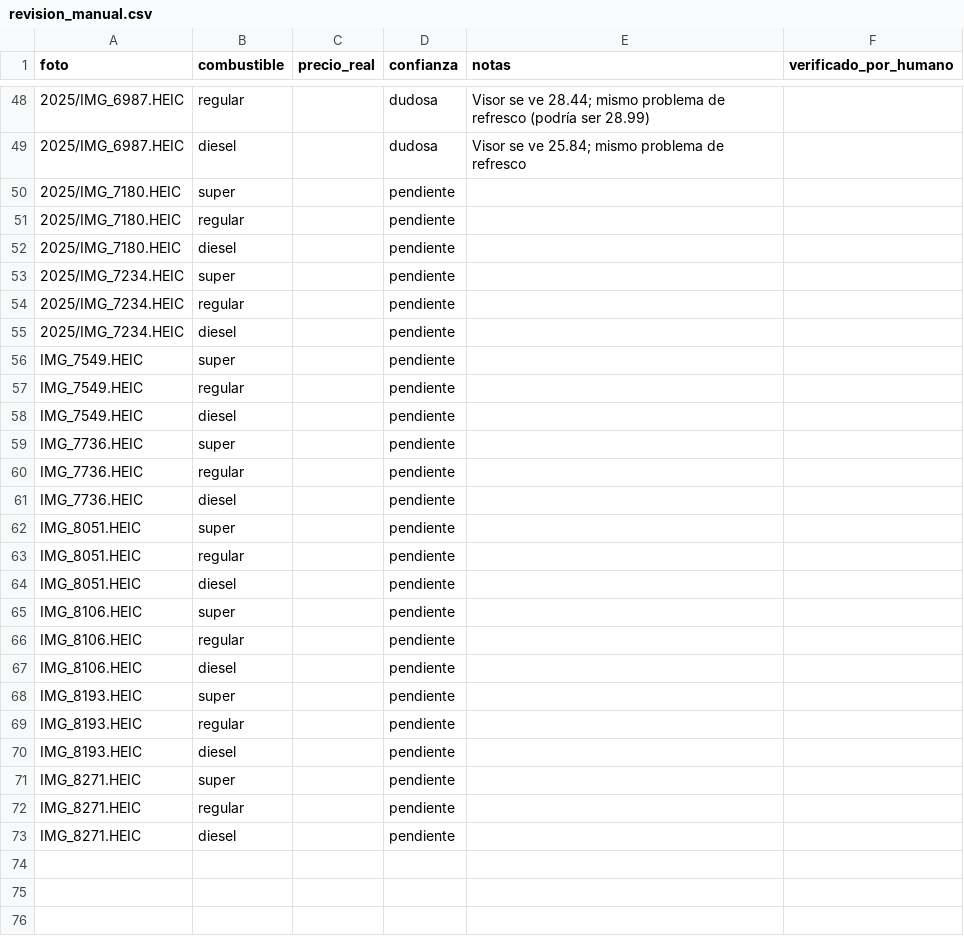
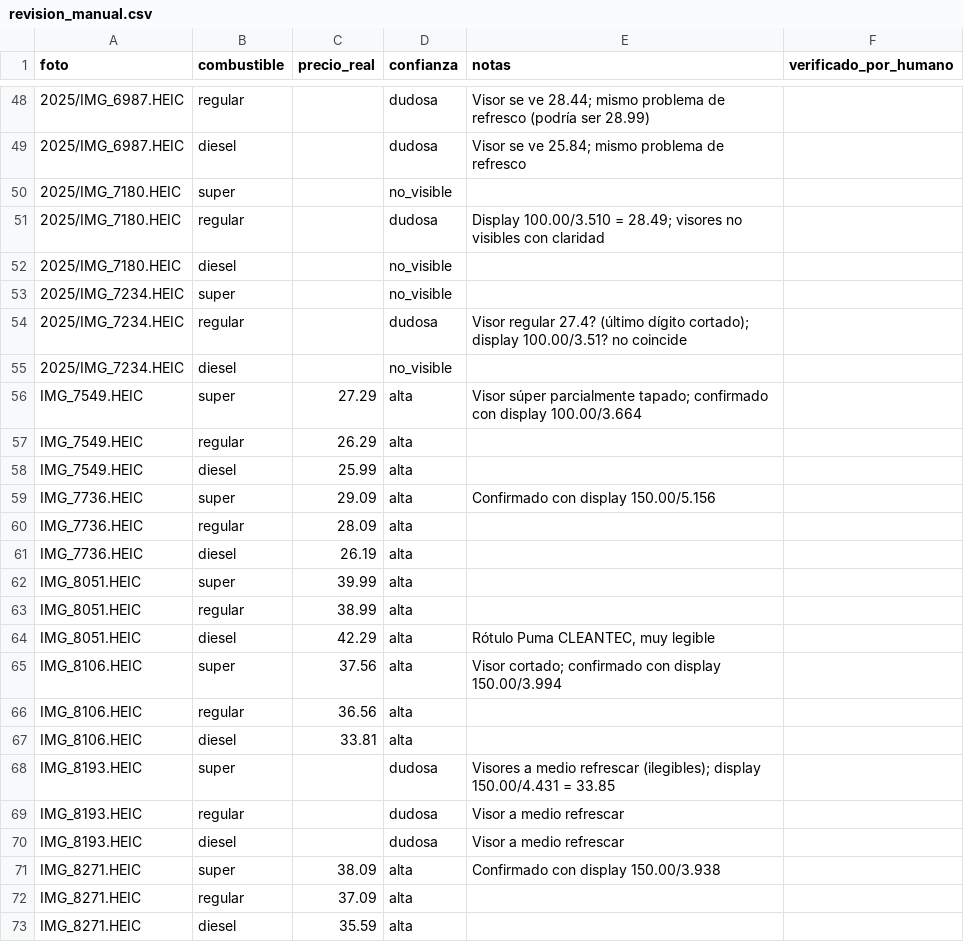
Before and after one commit to donmatthiuz/MLOPS, a CSV file: docs/plata/revision_manual.csv, drawn as a sheet; only a part is shown, gaps mark what is left out; the diff covers the shown part only.

Commit message:
Plata: revisión manual completa y exactitud medida

```diff
--- a/docs/plata/revision_manual.csv
+++ b/docs/plata/revision_manual.csv
@@ -49,25 +49,25 @@ foto,combustible,precio_real,confianza,notas,verificado_por_humano
 2025/IMG_6987.HEIC,diesel,,dudosa,Visor se ve 25.84; mismo problema de refresco,
-2025/IMG_7180.HEIC,super,,pendiente,,
-2025/IMG_7180.HEIC,regular,,pendiente,,
-2025/IMG_7180.HEIC,diesel,,pendiente,,
-2025/IMG_7234.HEIC,super,,pendiente,,
-2025/IMG_7234.HEIC,regular,,pendiente,,
-2025/IMG_7234.HEIC,diesel,,pendiente,,
-IMG_7549.HEIC,super,,pendiente,,
-IMG_7549.HEIC,regular,,pendiente,,
-IMG_7549.HEIC,diesel,,pendiente,,
-IMG_7736.HEIC,super,,pendiente,,
-IMG_7736.HEIC,regular,,pendiente,,
-IMG_7736.HEIC,diesel,,pendiente,,
-IMG_8051.HEIC,super,,pendiente,,
-IMG_8051.HEIC,regular,,pendiente,,
-IMG_8051.HEIC,diesel,,pendiente,,
-IMG_8106.HEIC,super,,pendiente,,
-IMG_8106.HEIC,regular,,pendiente,,
-IMG_8106.HEIC,diesel,,pendiente,,
-IMG_8193.HEIC,super,,pendiente,,
-IMG_8193.HEIC,regular,,pendiente,,
-IMG_8193.HEIC,diesel,,pendiente,,
-IMG_8271.HEIC,super,,pendiente,,
-IMG_8271.HEIC,regular,,pendiente,,
-IMG_8271.HEIC,diesel,,pendiente,,
+2025/IMG_7180.HEIC,super,,no_visible,,
+2025/IMG_7180.HEIC,regular,,dudosa,Display 100.00/3.510 = 28.49; visores no visibles con claridad,
+2025/IMG_7180.HEIC,diesel,,no_visible,,
+2025/IMG_7234.HEIC,super,,no_visible,,
+2025/IMG_7234.HEIC,regular,,dudosa,Visor regular 27.4? (último dígito cortado); display 100.00/3.51? no coincide,
+2025/IMG_7234.HEIC,diesel,,no_visible,,
+IMG_7549.HEIC,super,27.29,alta,Visor súper parcialmente tapado; confirmado con display 100.00/3.664,
+IMG_7549.HEIC,regular,26.29,alta,,
+IMG_7549.HEIC,diesel,25.99,alta,,
+IMG_7736.HEIC,super,29.09,alta,Confirmado con display 150.00/5.156,
+IMG_7736.HEIC,regular,28.09,alta,,
+IMG_7736.HEIC,diesel,26.19,alta,,
+IMG_8051.HEIC,super,39.99,alta,,
+IMG_8051.HEIC,regular,38.99,alta,,
+IMG_8051.HEIC,diesel,42.29,alta,"Rótulo Puma CLEANTEC, muy legible",
+IMG_8106.HEIC,super,37.56,alta,Visor cortado; confirmado con display 150.00/3.994,
+IMG_8106.HEIC,regular,36.56,alta,,
+IMG_8106.HEIC,diesel,33.81,alta,,
+IMG_8193.HEIC,super,,dudosa,Visores a medio refrescar (ilegibles); display 150.00/4.431 = 33.85,
+IMG_8193.HEIC,regular,,dudosa,Visor a medio refrescar,
+IMG_8193.HEIC,diesel,,dudosa,Visor a medio refrescar,
+IMG_8271.HEIC,super,38.09,alta,Confirmado con display 150.00/3.938,
+IMG_8271.HEIC,regular,37.09,alta,,
+IMG_8271.HEIC,diesel,35.59,alta,,
```
Also changed, not shown: 6 edited cells elsewhere in this file, 1 other file.
